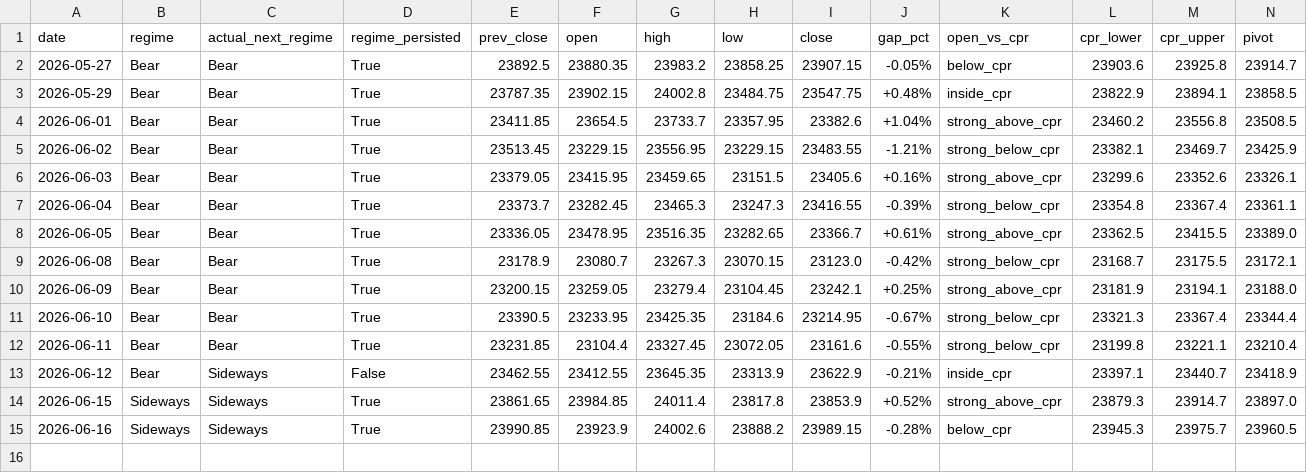
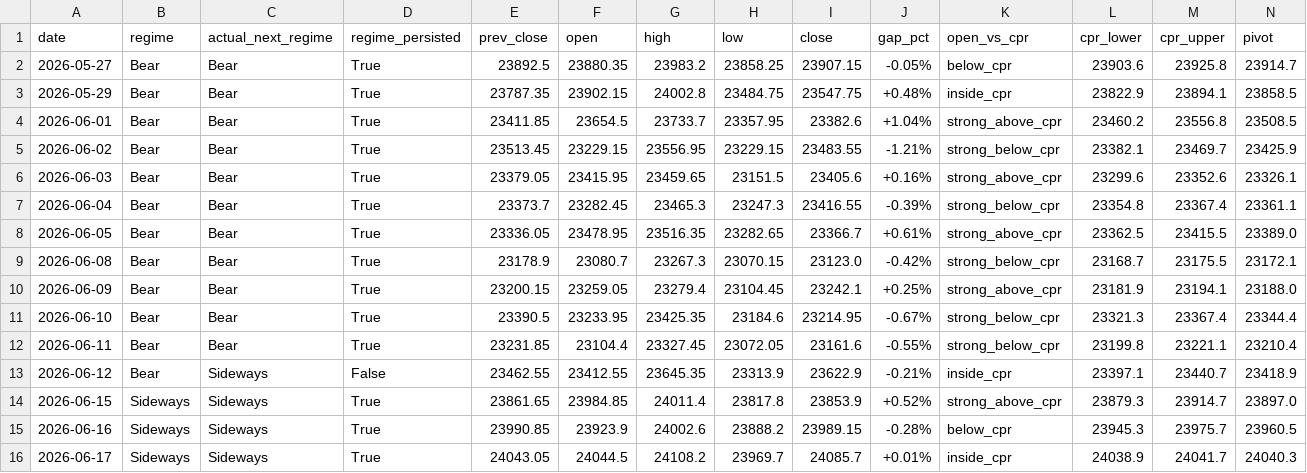
Before and after one commit to Anit0607/Merged-Nifty-Intraday-Analysis, a CSV file: results.csv, drawn as a sheet; only a part is shown; rows hold the shown columns only; the diff names each change by its address in the sheet, - before the commit and + after, or states it on an @@ line.

```diff
--- a/results.csv
+++ b/results.csv
+row 16: 2026-06-17 | Sideways | Sideways | True | 24043.05 | 24044.5 | 24108.2 | 23969.7 | 24085.7 | +0.01% | inside_cpr | 24038.9 | 24041.7 | 24040.3
```
Also changed, not shown: 2 other files.
